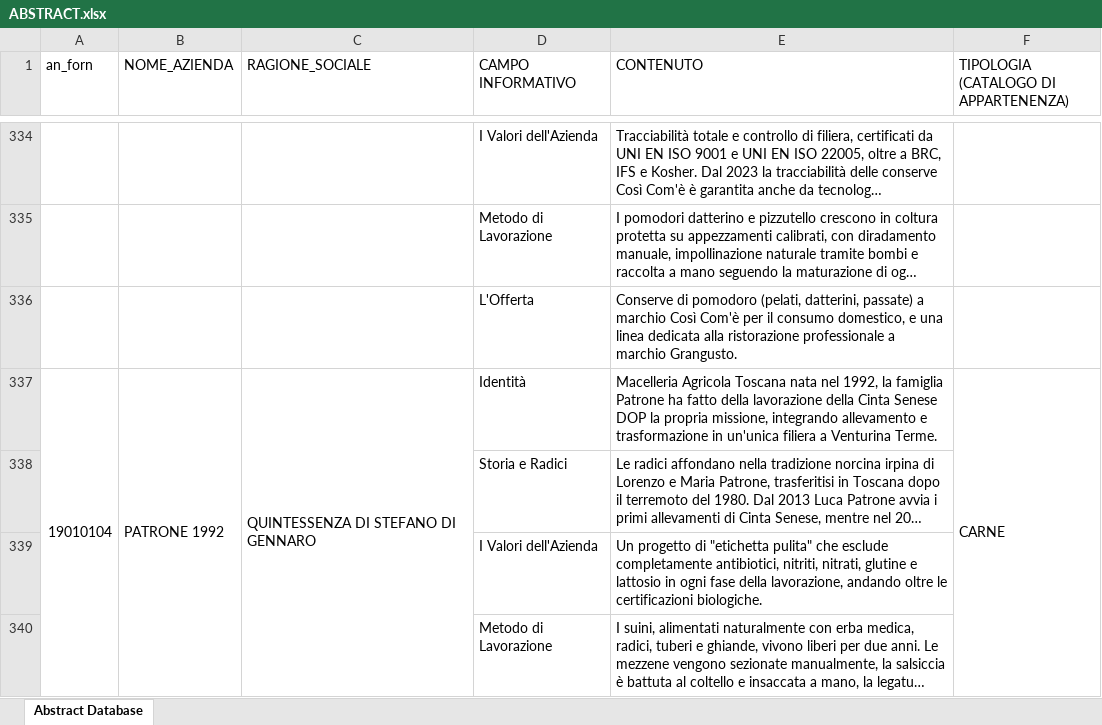
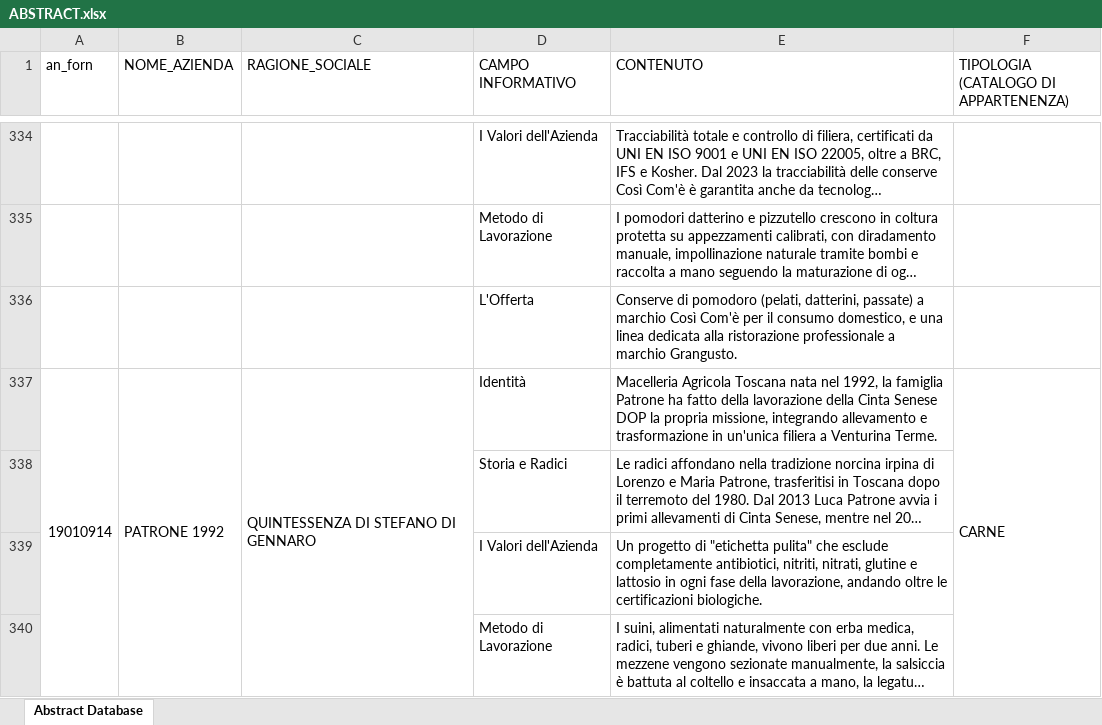
Before and after one commit to Michele1406/prodotti-sofood, an Excel workbook: sofood/ABSTRACT.xlsx, sheet Abstract Database, drawn as a sheet; only a part is shown, gaps mark what is left out; long unchanged cells end in …; values as stored, in another font and other column widths than the file's, no cell formats; the diff names each change by its address in the sheet, - before the commit and + after, or states it on an @@ line.

```diff
--- a/sofood/ABSTRACT.xlsx (sheet Abstract Database)
+++ b/sofood/ABSTRACT.xlsx (sheet Abstract Database)
-A337 (an_forn): 19010104
+A337 (an_forn): 19010914
```
Also changed, not shown: cell formats, riassunto_prodotti.xlsx, 25 other files.
